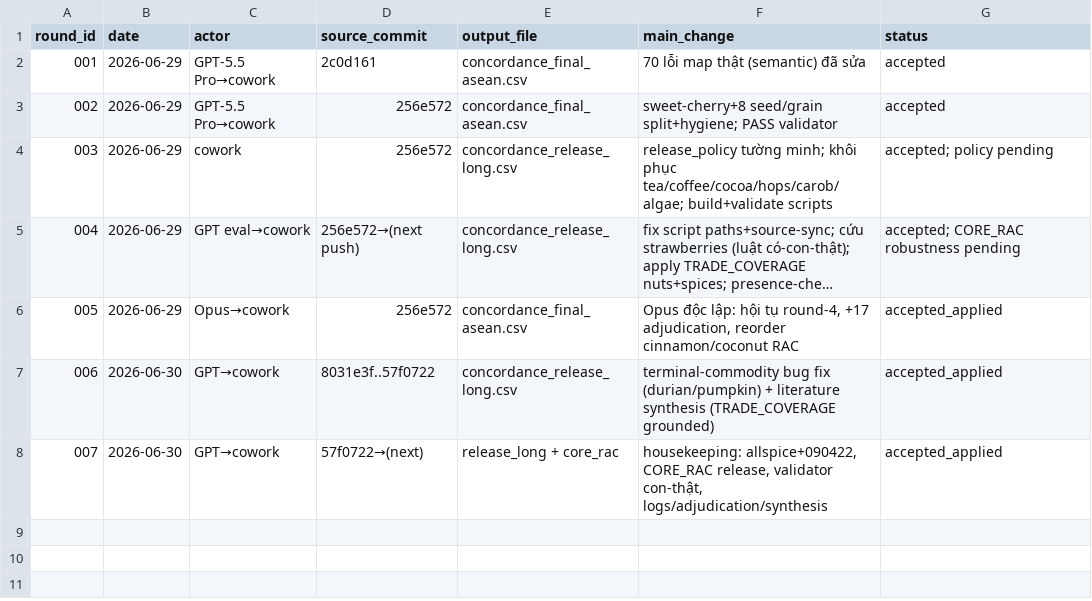
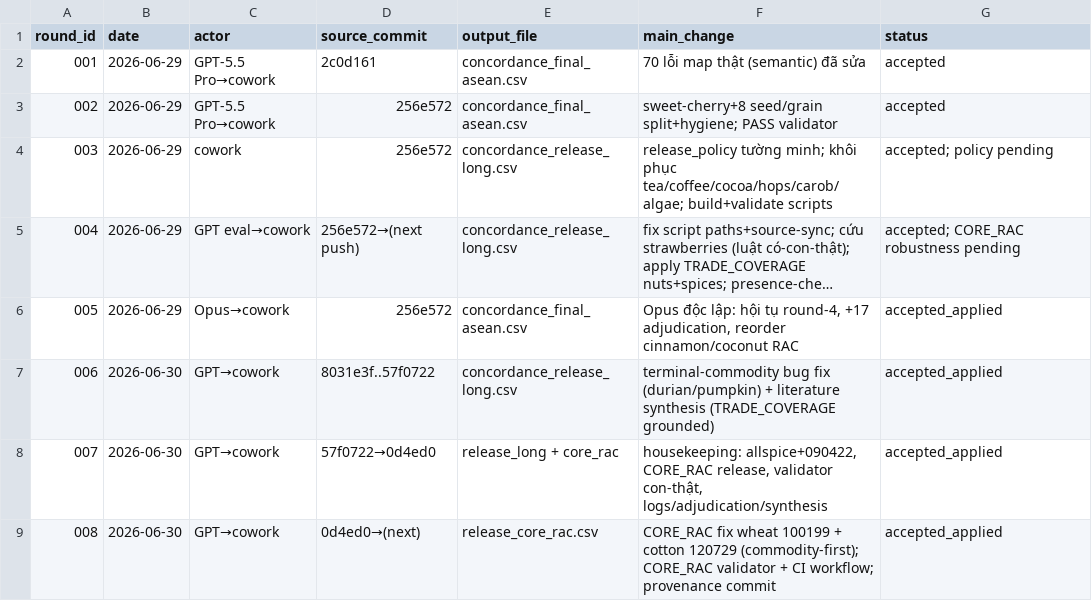
Before and after one commit to tranphu1508/XxX123, a CSV file: concordance_review_package/reviews/agent_rounds_log.csv, drawn as a sheet; long unchanged cells end in ….

Commit message:
Round 8: fix CORE_RAC wheat 100199 + cotton 120729 (commodity-first) + strict-raw definition; add CORE_RAC validator + GitHub Actions CI; provenance 0d4ed0

```diff
--- a/concordance_review_package/reviews/agent_rounds_log.csv
+++ b/concordance_review_package/reviews/agent_rounds_log.csv
@@ -7,2 +7,3 @@ round_id,date,actor,source_commit,output_file,main_change,status
 006,2026-06-30,GPT→cowork,8031e3f..57f0722,concordance_release_long.csv,terminal-commodity bug fix (durian/pumpkin) + literature synthesis (TRADE_COVERAGE grounded),accepted_applied
-007,2026-06-30,GPT→cowork,57f0722→(next),release_long + core_rac,"housekeeping: allspice+090422, CORE_RAC release, validator con-thật, logs/adjudication/synthesis",accepted_applied
+007,2026-06-30,GPT→cowork,57f0722→0d4ed0,release_long + core_rac,"housekeeping: allspice+090422, CORE_RAC release, validator con-thật, logs/adjudication/synthesis",accepted_applied
+008,2026-06-30,GPT→cowork,0d4ed0→(next),release_core_rac.csv,CORE_RAC fix wheat 100199 + cotton 120729 (commodity-first); CORE_RAC validator + CI workflow; provenance commit,accepted_applied
```
Also changed, not shown: concordance_review_package/data/concordance_final_asean.csv, concordance_review_package/data/concordance_release_core_rac.csv, 6 other files.
